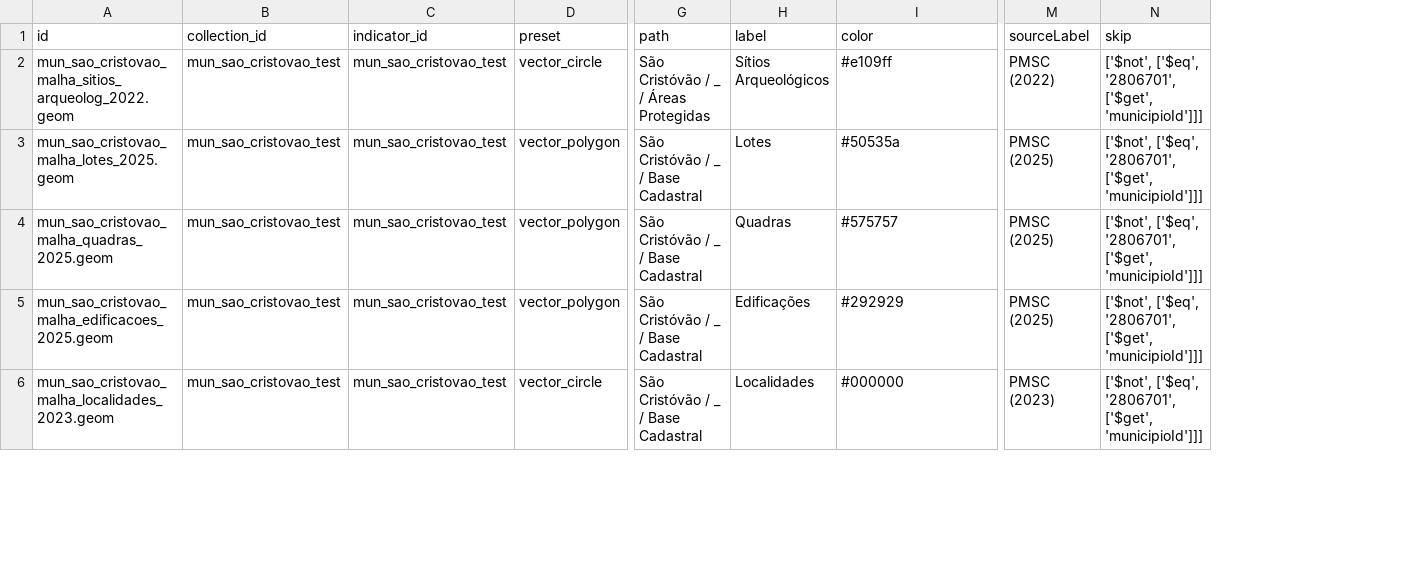
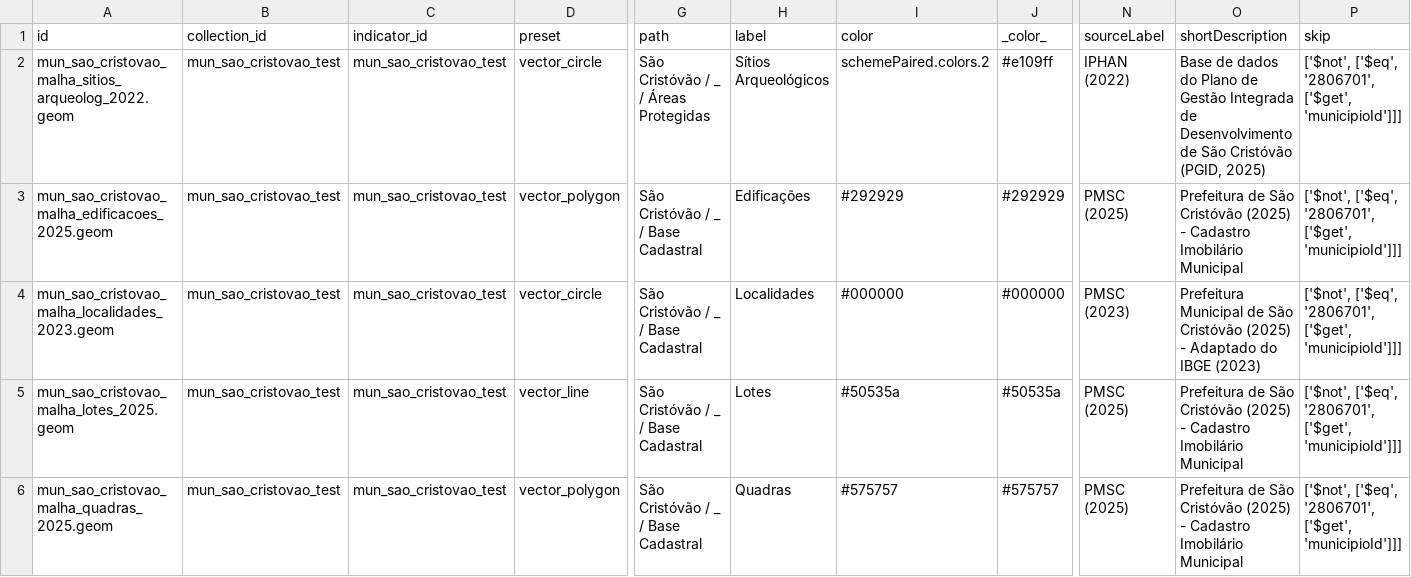
Before and after one commit to GeoReDUS/georedus, a CSV file: packages/georedus-ui/public/georedus/data/mun_sao_cristovao.csv, drawn as a sheet; only a part is shown, gaps mark what is left out; removed rows and columns are numbered as before the commit, all else as after; rows hold the shown columns only; the diff covers the shown part only; the diff names each change by its address in the sheet, - before the commit and + after, or states it on an @@ line.

Commit message:
feat: update mun_sao_cristovao data with new layers and attributes

```diff
--- a/packages/georedus-ui/public/georedus/data/mun_sao_cristovao.csv
+++ b/packages/georedus-ui/public/georedus/data/mun_sao_cristovao.csv
+column J (_color_), rows 2-4: #e109ff | #292929 | #000000
+column O (shortDescription), rows 2-4: Base de dados do Plano de Gestão Integrada de Desenvolvimento de São Cristóvão (PGID, 2025) | Prefeitura de São Cristóvão (2025) - Cadastro Imobilário Municipal | Prefeitura Municipal de São Cristóvão (2025) - Adaptado do IBGE (2023)
-I2 (color): #e109ff
+I2 (color): schemePaired.colors.2
-N2 (sourceLabel): PMSC (2022)
+N2 (sourceLabel): IPHAN (2022)
-row 3: mun_sao_cristovao_malha_lotes_2025.geom | mun_sao_cristovao_test | mun_sao_cristovao_test | vector_polygon | São Cristóvão / _ / Base Cadastral | Lotes | #50535a | PMSC (2025) | ['$not', ['$eq', '2806701', ['$get', 'municipioId']]]
+row 5: mun_sao_cristovao_malha_lotes_2025.geom | mun_sao_cristovao_test | mun_sao_cristovao_test | vector_line | São Cristóvão / _ / Base Cadastral | Lotes | #50535a | #50535a | PMSC (2025) | Prefeitura de São Cristóvão (2025) - Cadastro Imobilário Municipal | ['$not', ['$eq', '2806701', ['$get', 'municipioId']]]
@@ row 4 moved to row 6: mun_sao_cristovao_malha_quadras_2025.geo… @@
```
Also changed, not shown: 3 added rows, 3 removed rows, 1 moved row and 24 edited cells elsewhere in this file.
